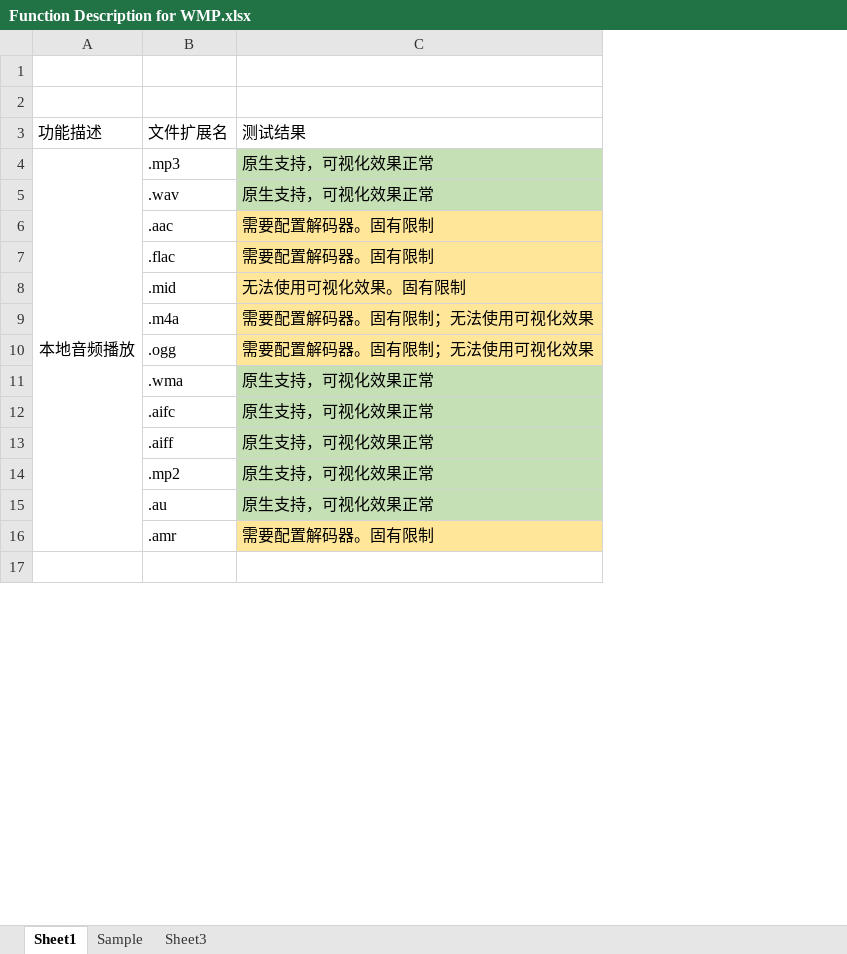
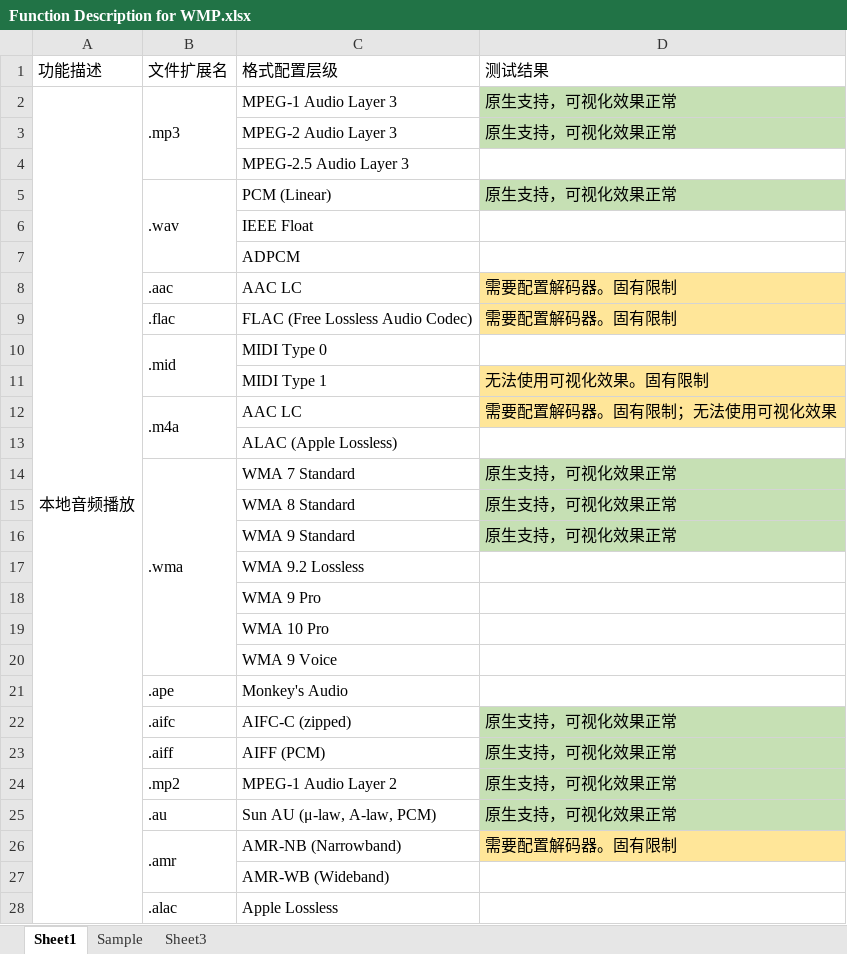
Before and after one commit to trustedinstallera-cell/Windows-Media-Player-9-For-Windows-7, an Excel workbook: docs/Function Description for WMP.xlsx, sheet Sheet1, drawn as a sheet; only a part is shown; values as stored, in another font and other column widths than the file's, no borders; addresses are those after the commit; the diff covers the shown part only; the diff names each change by its address in the sheet, - before the commit and + after, or states it on an @@ line.

Commit message:
Update function descriptions for WMP.
Shouldn't be linked currently.

```diff
--- a/docs/Function Description for WMP.xlsx (sheet Sheet1)
+++ b/docs/Function Description for WMP.xlsx (sheet Sheet1)
+column C, rows 6-10: IEEE Float | ADPCM | AAC LC | FLAC (Free Lossless Audio Codec) | MIDI Type 0; rows 12-14: AAC LC | ALAC (Apple Lossless) | WMA 7 Standard; rows 22-27: AIFC-C (zipped) | AIFF (PCM) | MPEG-1 Audio Layer 2 | Sun AU (μ-law, A-law, PCM) | AMR-NB (Narrowband) | AMR-WB (Wideband)
@@ row 3 moved to row 1: 功能描述 @@
@@ row 4 moved to row 2: 本地音频播放 @@
+row 3:  |  | MPEG-2 Audio Layer 3 | 原生支持，可视化效果正常
+row 4:  |  | MPEG-2.5 Audio Layer 3
+B10:B11 merged
-D10: 无法使用可视化效果。固有限制
+D10: (empty)
-D10 fill: #FFE699
+D10 fill: none
+row 11:  |  | MIDI Type 1 | 无法使用可视化效果。固有限制
+B12:B13 merged
-B13: .ogg
+B13: (empty)
-D13: 需要配置解码器。固有限制；无法使用可视化效果
+D13: (empty)
-D13 fill: #FFE699
+D13 fill: none
+B14:B20 merged
+row 15:  |  | WMA 8 Standard | 原生支持，可视化效果正常
+row 16:  |  | WMA 9 Standard | 原生支持，可视化效果正常
+row 17:  |  | WMA 9.2 Lossless
+row 18:  |  | WMA 9 Pro
+row 19:  |  | WMA 10 Pro
+row 20:  |  | WMA 9 Voice
+row 21:  | .ape | Monkey's Audio
+B26:B27 merged
+row 28:  | .alac | Apple Lossless
```
Also changed, not shown: 15 added rows, 14 removed rows, 1 moved row and 6 edited cells elsewhere in this sheet.
